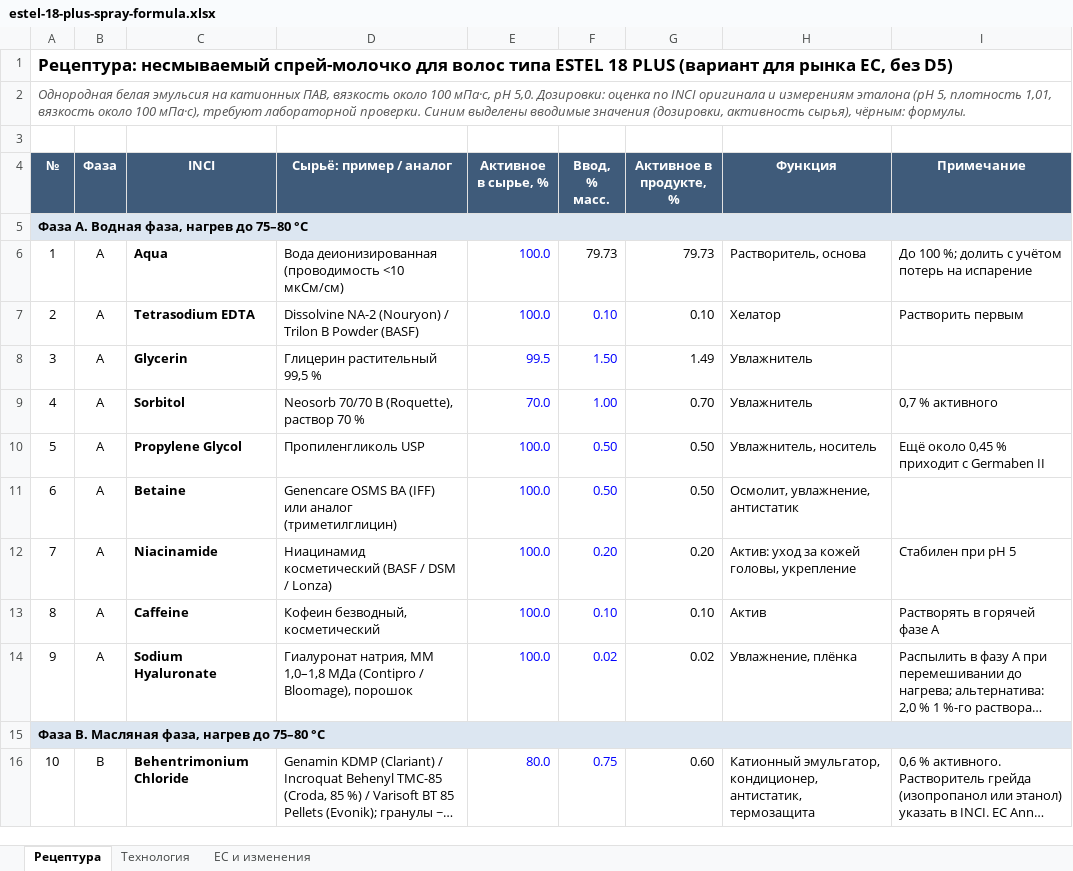
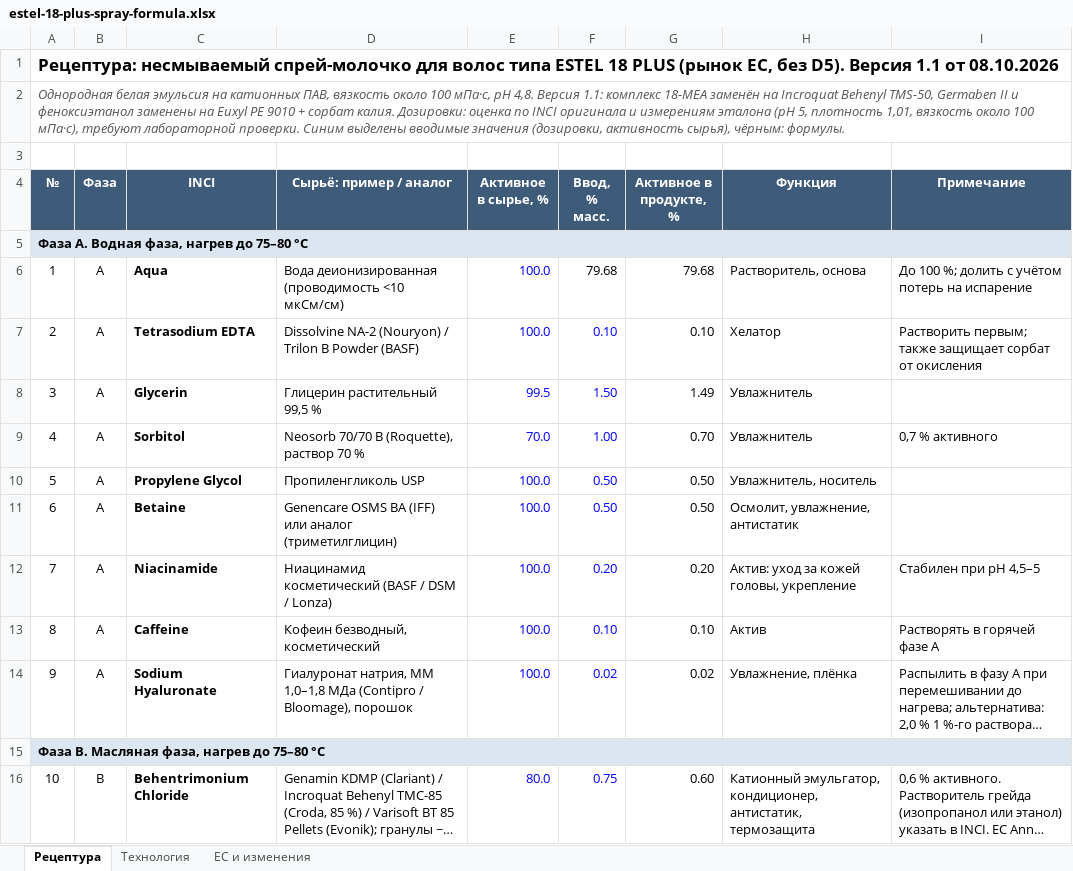
Before and after one commit to milkovwadim/project_test, an Excel workbook: estel-18-plus/estel-18-plus-spray-formula.xlsx, sheet Рецептура, drawn as a sheet; only a part is shown; long unchanged cells end in …; values as stored, in another font and other column widths than the file's, no borders; the diff covers the shown part only; the diff names each change by its address in the sheet, - before the commit and + after, or states it on an @@ line.

```diff
--- a/estel-18-plus/estel-18-plus-spray-formula.xlsx (sheet Рецептура)
+++ b/estel-18-plus/estel-18-plus-spray-formula.xlsx (sheet Рецептура)
-A1 (№): …18 PLUS (вариант для рынка ЕС, без D5)
+A1 (№): …18 PLUS (рынок ЕС, без D5). Версия 1.1 от 08.10.2026
-A2 (№): …мПа·с, pH 5,0. Дозировки: оценка…
+A2 (№): …мПа·с, pH 4,8. Версия 1.1: комплекс 18-MEA заменён на Incroquat Behenyl TMS-50, Germaben II и феноксиэтанол заменены на Euxyl PE 9010 + сорбат калия. Дозировки: оценка…
-F6 (Ввод, % масс.): 79.73
+F6 (Ввод, % масс.): 79.68
-G6 (Активное в продукте, %): 79.73
+G6 (Активное в продукте, %): 79.68
-I7 (Примечание): Растворить первым
+I7 (Примечание): Растворить первым; также защищает сорбат от окисления
-I10 (Примечание): Ещё около 0,45 % приходит с Germaben II
+I10 (Примечание): (empty)
-I12 (Примечание): Стабилен при pH 5
+I12 (Примечание): Стабилен при pH 4,5–5
```
Also changed, not shown: 27 edited cells elsewhere in this sheet, sheet ЕС и изменения, sheet Технология, 2 other files.
